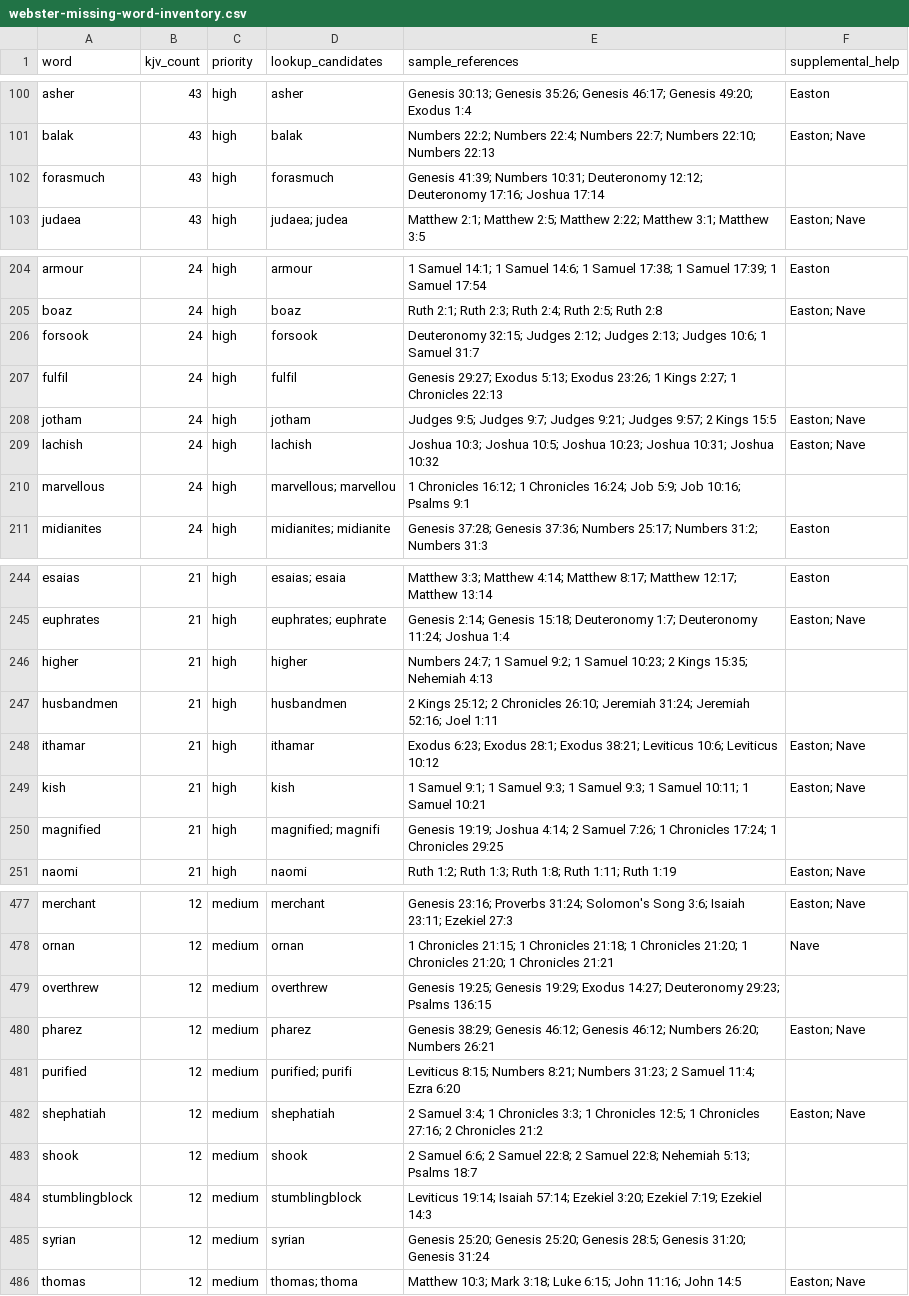
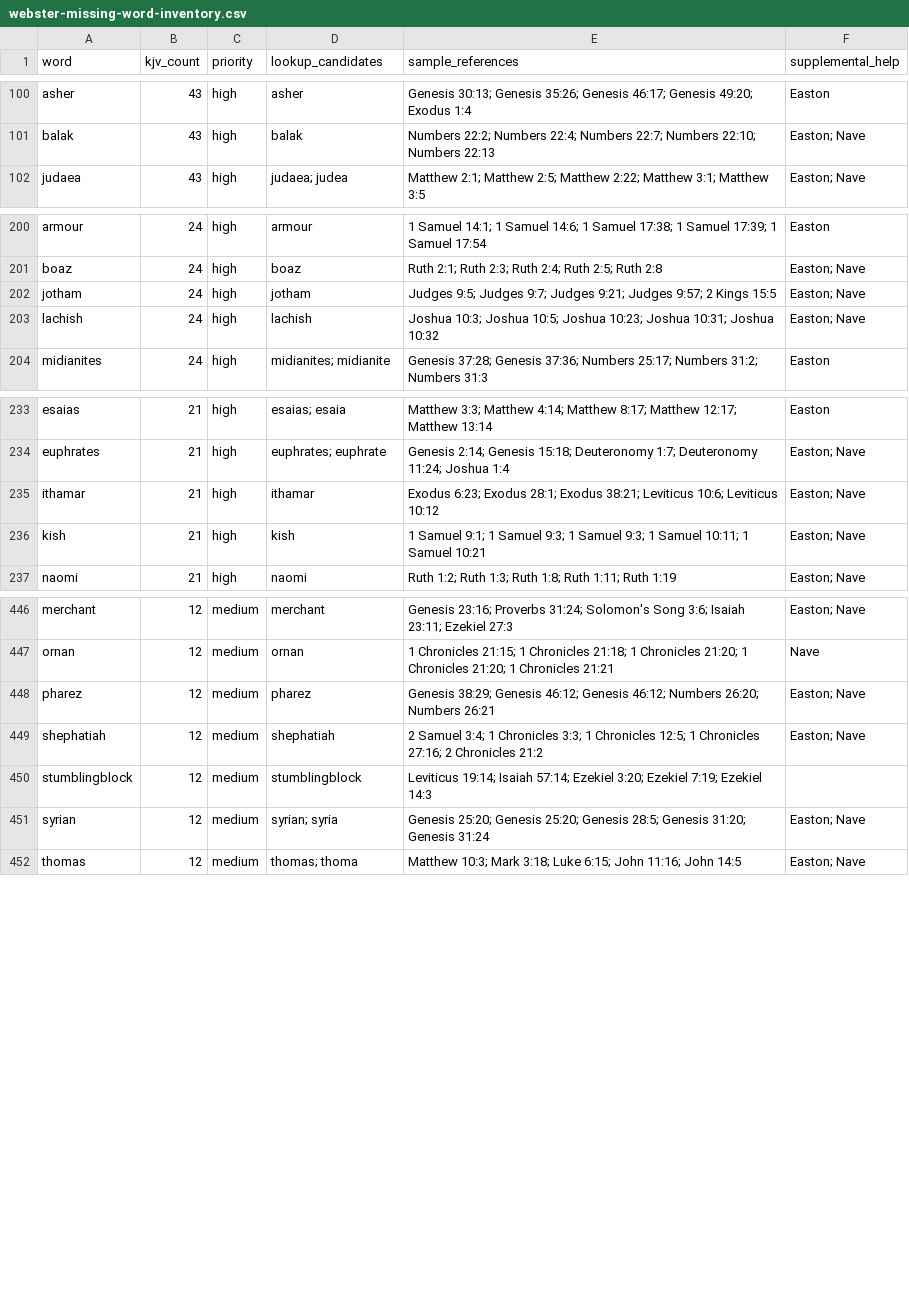
Before and after one commit to scheerfactor/bible-study-app, a CSV file: data/reports/webster-missing-word-inventory.csv, drawn as a sheet; only a part is shown, gaps mark what is left out; the diff covers the shown part only.

Commit message:
Resolve high-use KJV dictionary forms phase 33

```diff
--- a/data/reports/webster-missing-word-inventory.csv
+++ b/data/reports/webster-missing-word-inventory.csv
@@ -101,3 +101,2 @@
 "balak","43","high","balak","Numbers 22:2; Numbers 22:4; Numbers 22:7; Numbers 22:10; Numbers 22:13","Easton; Nave"
-"forasmuch","43","high","forasmuch","Genesis 41:39; Numbers 10:31; Deuteronomy 12:12; Deuteronomy 17:16; Joshua 17:14",""
 "judaea","43","high","judaea; judea","Matthew 2:1; Matthew 2:5; Matthew 2:22; Matthew 3:1; Matthew 3:5","Easton; Nave"
@@ -205,7 +201,4 @@
 "boaz","24","high","boaz","Ruth 2:1; Ruth 2:3; Ruth 2:4; Ruth 2:5; Ruth 2:8","Easton; Nave"
-"forsook","24","high","forsook","Deuteronomy 32:15; Judges 2:12; Judges 2:13; Judges 10:6; 1 Samuel 31:7",""
-"fulfil","24","high","fulfil","Genesis 29:27; Exodus 5:13; Exodus 23:26; 1 Kings 2:27; 1 Chronicles 22:13",""
 "jotham","24","high","jotham","Judges 9:5; Judges 9:7; Judges 9:21; Judges 9:57; 2 Kings 15:5","Easton; Nave"
 "lachish","24","high","lachish","Joshua 10:3; Joshua 10:5; Joshua 10:23; Joshua 10:31; Joshua 10:32","Easton; Nave"
-"marvellous","24","high","marvellous; marvellou","1 Chronicles 16:12; 1 Chronicles 16:24; Job 5:9; Job 10:16; Psalms 9:1",""
 "midianites","24","high","midianites; midianite","Genesis 37:28; Genesis 37:36; Numbers 25:17; Numbers 31:2; Numbers 31:3","Easton"
@@ -245,7 +234,4 @@
 "euphrates","21","high","euphrates; euphrate","Genesis 2:14; Genesis 15:18; Deuteronomy 1:7; Deuteronomy 11:24; Joshua 1:4","Easton; Nave"
-"higher","21","high","higher","Numbers 24:7; 1 Samuel 9:2; 1 Samuel 10:23; 2 Kings 15:35; Nehemiah 4:13",""
-"husbandmen","21","high","husbandmen","2 Kings 25:12; 2 Chronicles 26:10; Jeremiah 31:24; Jeremiah 52:16; Joel 1:11",""
 "ithamar","21","high","ithamar","Exodus 6:23; Exodus 28:1; Exodus 38:21; Leviticus 10:6; Leviticus 10:12","Easton; Nave"
 "kish","21","high","kish","1 Samuel 9:1; 1 Samuel 9:3; 1 Samuel 9:3; 1 Samuel 10:11; 1 Samuel 10:21","Easton; Nave"
-"magnified","21","high","magnified; magnifi","Genesis 19:19; Joshua 4:14; 2 Samuel 7:26; 1 Chronicles 17:24; 1 Chronicles 29:25",""
 "naomi","21","high","naomi","Ruth 1:2; Ruth 1:3; Ruth 1:8; Ruth 1:11; Ruth 1:19","Easton; Nave"
@@ -478,9 +447,6 @@
 "ornan","12","medium","ornan","1 Chronicles 21:15; 1 Chronicles 21:18; 1 Chronicles 21:20; 1 Chronicles 21:20; 1 Chronicles 21:21","Nave"
-"overthrew","12","medium","overthrew","Genesis 19:25; Genesis 19:29; Exodus 14:27; Deuteronomy 29:23; Psalms 136:15",""
 "pharez","12","medium","pharez","Genesis 38:29; Genesis 46:12; Genesis 46:12; Numbers 26:20; Numbers 26:21","Easton; Nave"
-"purified","12","medium","purified; purifi","Leviticus 8:15; Numbers 8:21; Numbers 31:23; 2 Samuel 11:4; Ezra 6:20",""
 "shephatiah","12","medium","shephatiah","2 Samuel 3:4; 1 Chronicles 3:3; 1 Chronicles 12:5; 1 Chronicles 27:16; 2 Chronicles 21:2","Easton; Nave"
-"shook","12","medium","shook","2 Samuel 6:6; 2 Samuel 22:8; 2 Samuel 22:8; Nehemiah 5:13; Psalms 18:7",""
 "stumblingblock","12","medium","stumblingblock","Leviticus 19:14; Isaiah 57:14; Ezekiel 3:20; Ezekiel 7:19; Ezekiel 14:3",""
-"syrian","12","medium","syrian","Genesis 25:20; Genesis 25:20; Genesis 28:5; Genesis 31:20; Genesis 31:24",""
+"syrian","12","medium","syrian; syria","Genesis 25:20; Genesis 25:20; Genesis 28:5; Genesis 31:20; Genesis 31:24","Easton; Nave"
 "thomas","12","medium","thomas; thoma","Matthew 10:3; Mark 3:18; Luke 6:15; John 11:16; John 14:5","Easton; Nave"
```
Also changed, not shown: 25 removed rows and 10 edited cells elsewhere in this file, 16 other files.
